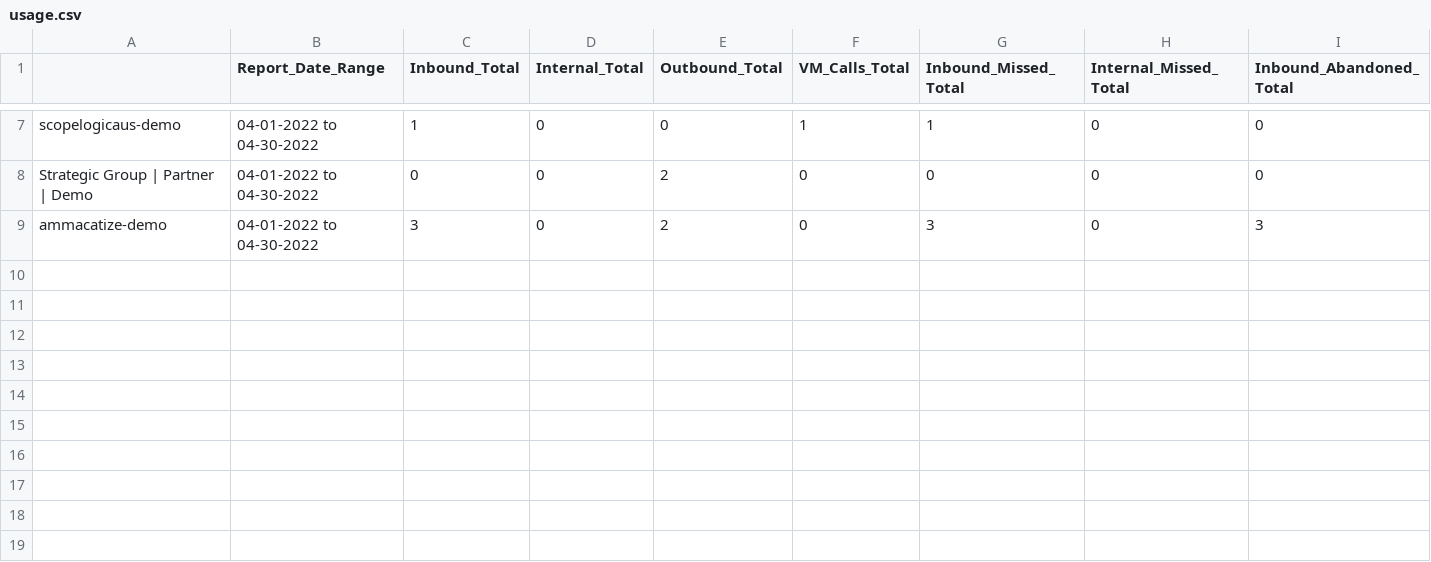
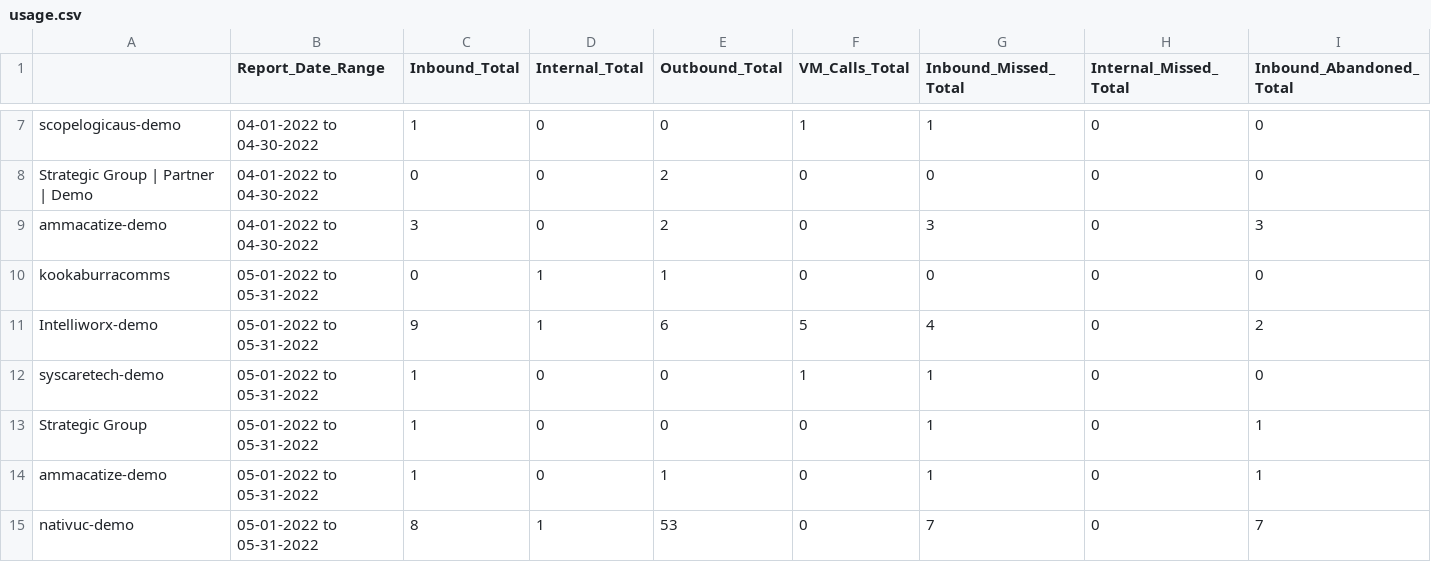
Before and after one commit to malpena/anzse8x8_public, a CSV file: usage.csv, drawn as a sheet; only a part is shown, gaps mark what is left out; rows hold the shown columns only; the diff names each change by its address in the sheet, - before the commit and + after, or states it on an @@ line.

Commit message:
Add files via upload

```diff
--- a/usage.csv
+++ b/usage.csv
+row 10: kookaburracomms | 05-01-2022 to 05-31-2022 | 0 | 1 | 1 | 0 | 0 | 0 | 0
+row 11: Intelliworx-demo | 05-01-2022 to 05-31-2022 | 9 | 1 | 6 | 5 | 4 | 0 | 2
+row 12: syscaretech-demo | 05-01-2022 to 05-31-2022 | 1 | 0 | 0 | 1 | 1 | 0 | 0
+row 13: Strategic Group | 05-01-2022 to 05-31-2022 | 1 | 0 | 0 | 0 | 1 | 0 | 1
+row 14: ammacatize-demo | 05-01-2022 to 05-31-2022 | 1 | 0 | 1 | 0 | 1 | 0 | 1
+row 15: nativuc-demo | 05-01-2022 to 05-31-2022 | 8 | 1 | 53 | 0 | 7 | 0 | 7
```
